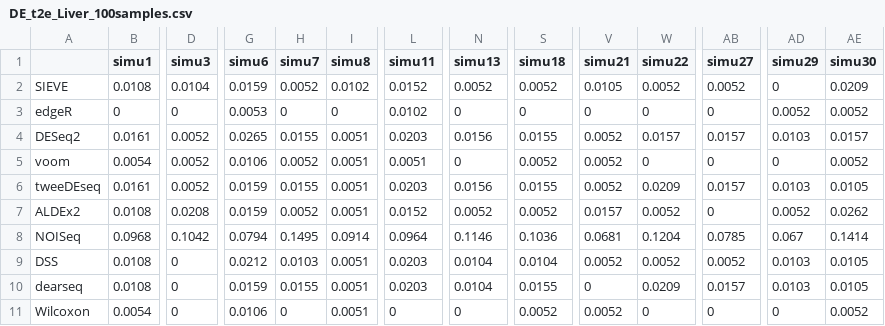
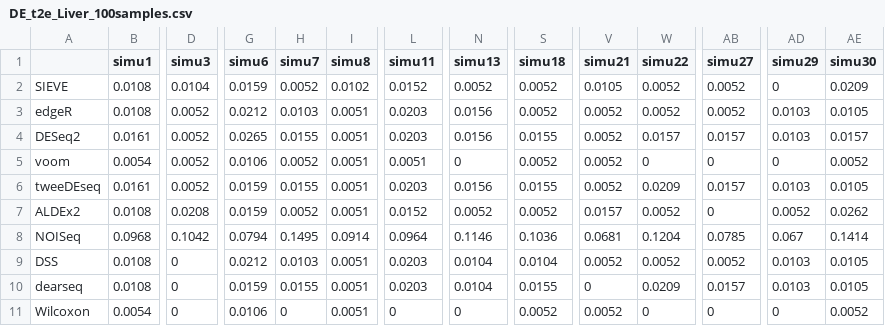
Before and after one commit to Divo-Lee/SIEVE, a CSV file: DE Simulation Results/Zhou_Liver/DE_t2e_Liver_100samples.csv, drawn as a sheet; only a part is shown, gaps mark what is left out; the diff names each change by its address in the sheet, - before the commit and + after, or states it on an @@ line.

```diff
--- a/DE Simulation Results/Zhou_Liver/DE_t2e_Liver_100samples.csv
+++ b/DE Simulation Results/Zhou_Liver/DE_t2e_Liver_100samples.csv
-B3 (simu1): 0
+B3 (simu1): 0.0108
-D3 (simu3): 0
+D3 (simu3): 0.0052
-G3 (simu6): 0.0053
+G3 (simu6): 0.0212
-H3 (simu7): 0
+H3 (simu7): 0.0103
-I3 (simu8): 0
+I3 (simu8): 0.0051
-L3 (simu11): 0.0102
+L3 (simu11): 0.0203
-N3 (simu13): 0
+N3 (simu13): 0.0156
-S3 (simu18): 0
+S3 (simu18): 0.0052
-V3 (simu21): 0
+V3 (simu21): 0.0052
-W3 (simu22): 0
+W3 (simu22): 0.0052
-AB3 (simu27): 0
+AB3 (simu27): 0.0052
-AD3 (simu29): 0.0052
+AD3 (simu29): 0.0103
-AE3 (simu30): 0.0052
+AE3 (simu30): 0.0105
```
Also changed, not shown: DE Simulation Results/Zhou_Liver/DE_FDP_Liver_100samples.csv, DE Simulation Results/Zhou_Liver/DE_FDP_Liver_30samples.csv, 3 other files.
